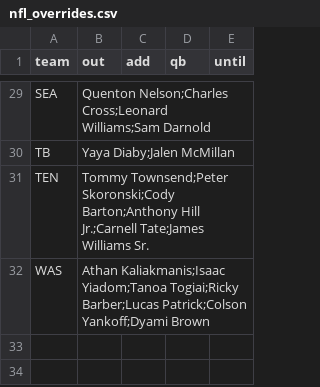
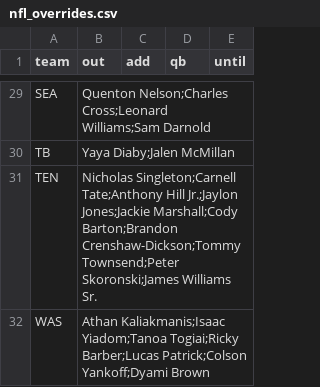
Before and after one commit to jmattingly30/betdesk, a CSV file: models/injuries/nfl_overrides.csv, drawn as a sheet; only a part is shown, gaps mark what is left out; the diff covers the shown part only.

```diff
--- a/models/injuries/nfl_overrides.csv
+++ b/models/injuries/nfl_overrides.csv
@@ -30,3 +30,3 @@ SEA,Quenton Nelson;Charles Cross;Leonard Williams;Sam Darnold,,,
 TB,Yaya Diaby;Jalen McMillan,,,
-TEN,Tommy Townsend;Peter Skoronski;Cody Barton;Anthony Hill Jr.;Carnell Tate;James Williams Sr.,,,
+TEN,Nicholas Singleton;Carnell Tate;Anthony Hill Jr.;Jaylon Jones;Jackie Marshall;Cody Barton;Brandon Crenshaw-Dickson;Tommy Townsend;Peter Skoronski;James Williams Sr.,,,
 WAS,Athan Kaliakmanis;Isaac Yiadom;Tanoa Togiai;Ricky Barber;Lucas Patrick;Colson Yankoff;Dyami Brown,,,
```
Also changed, not shown: 17 edited cells elsewhere in this file, models/injuries/nba_games.csv, 42 other files.
